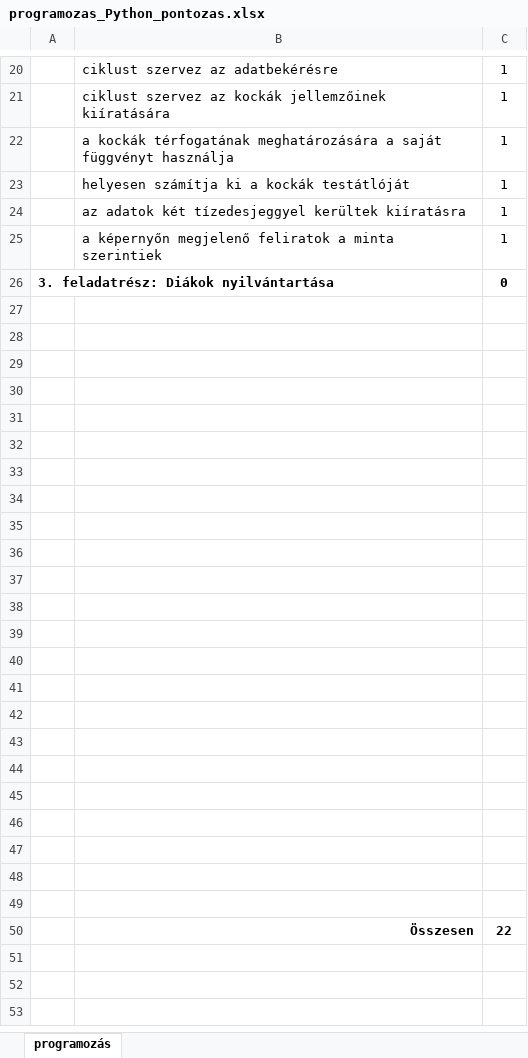
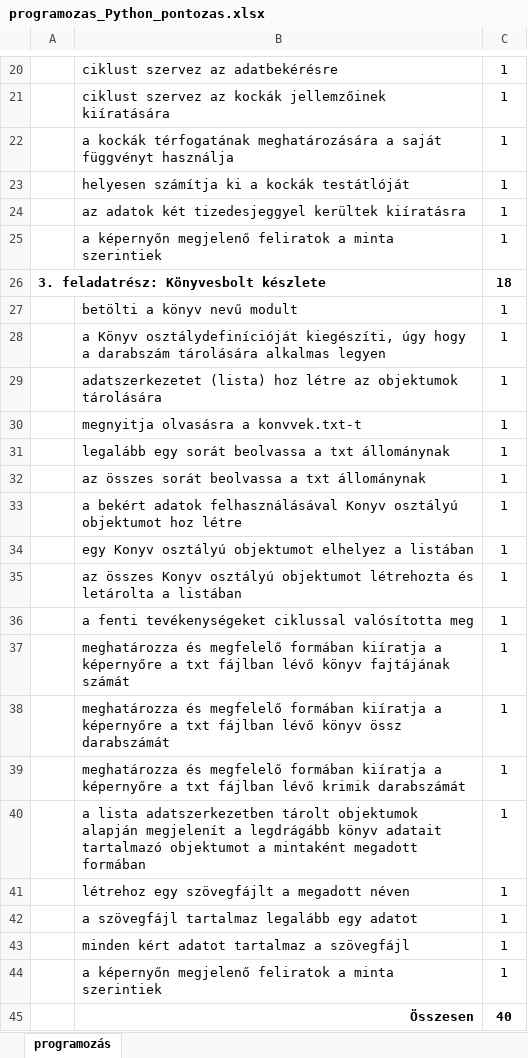
Before and after one commit to harsanyijanos/harsanyijanos.github.io, an Excel workbook: AlapVizsga/2025/programozas_Python_pontozas.xlsx, sheet programozás, drawn as a sheet; only a part is shown, gaps mark what is left out; values as stored, in another font and other column widths than the file's, no borders; removed rows and columns are numbered as before the commit, all else as after; the diff names each change by its address in the sheet, - before the commit and + after, or states it on an @@ line.

```diff
--- a/AlapVizsga/2025/programozas_Python_pontozas.xlsx (sheet programozás)
+++ b/AlapVizsga/2025/programozas_Python_pontozas.xlsx (sheet programozás)
-B24: …adatok két tízedesjeggyel kerültek kiíratásra
+B24: …adatok két tizedesjeggyel kerültek kiíratásra
-row 26: 3. feladatrész: Diákok nyilvántartása |  | 0
-row 26: (empty)
+row 26: 3. feladatrész: Könyvesbolt készlete |  | 18
-row 27: (empty)
+row 27:  | betölti a könyv nevű modult | 1
-row 28: (empty)
+row 28:  | a Könyv osztálydefinícióját kiegészíti, úgy hogy a darabszám tárolására alkalmas legyen | 1
-row 29: (empty)
+row 29:  | adatszerkezetet (lista) hoz létre az objektumok tárolására | 1
-row 30: (empty)
+row 30:  | megnyitja olvasásra a konvvek.txt-t | 1
-row 31: (empty)
+row 31:  | legalább egy sorát beolvassa a txt állománynak | 1
-row 32: (empty)
+row 32:  | az összes sorát beolvassa a txt állománynak | 1
-row 33: (empty)
+row 33:  | a bekért adatok felhasználásával Konyv osztályú objektumot hoz létre | 1
-row 34: (empty)
+row 34:  | egy Konyv osztályú objektumot elhelyez a listában | 1
-row 35: (empty)
+row 35:  | az összes Konyv osztályú objektumot létrehozta és letárolta a listában | 1
-row 36: (empty)
+row 36:  | a fenti tevékenységeket ciklussal valósította meg | 1
-row 37: (empty)
+row 37:  | meghatározza és megfelelő formában kiíratja a képernyőre a txt fájlban lévő könyv fajtájának számát | 1
-row 38: (empty)
+row 38:  | meghatározza és megfelelő formában kiíratja a képernyőre a txt fájlban lévő könyv össz darabszámát | 1
-row 39: (empty)
+row 39:  | meghatározza és megfelelő formában kiíratja a képernyőre a txt fájlban lévő krimik darabszámát | 1
-row 40: (empty)
+row 40:  | a lista adatszerkezetben tárolt objektumok alapján megjelenít a legdrágább könyv adatait tartalmazó objektumot a mintaként megadott formában | 1
-row 41: (empty)
+row 41:  | létrehoz egy szövegfájlt a megadott néven | 1
-row 42: (empty)
+row 42:  | a szövegfájl tartalmaz legalább egy adatot | 1
-row 43: (empty)
+row 43:  | minden kért adatot tartalmaz a szövegfájl | 1
-row 44: (empty)
+row 44:  | a képernyőn megjelenő feliratok a minta szerintiek | 1
-row 45: (empty)
+row 45:  | Összesen | 40
-row 47: (empty)
-row 48: (empty)
-row 49: (empty)
-row 50:  | Összesen | 22
```
Also changed, not shown: 41 other files.
